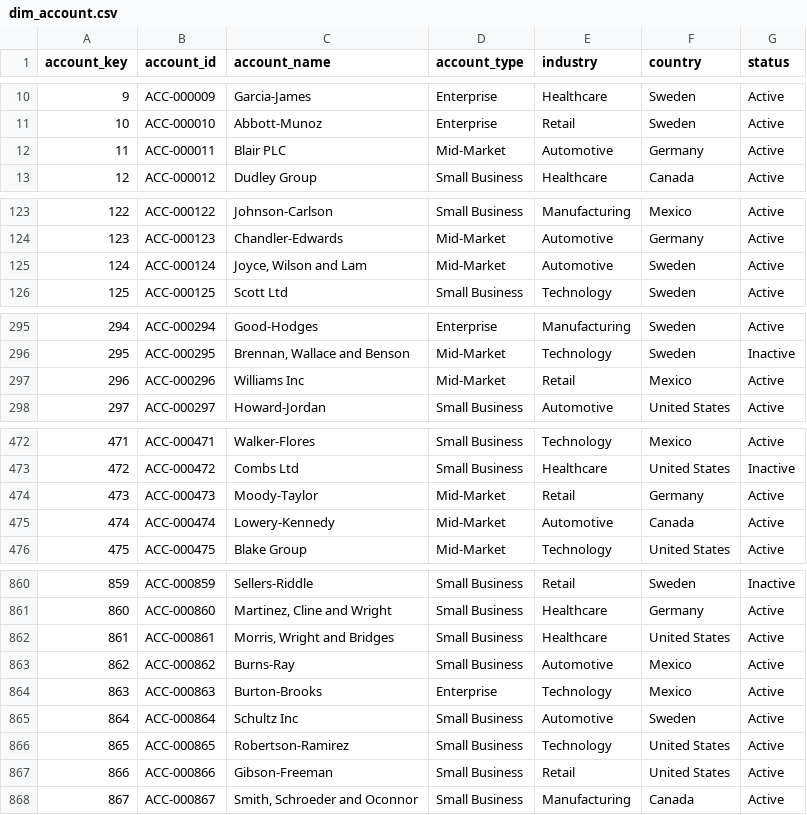
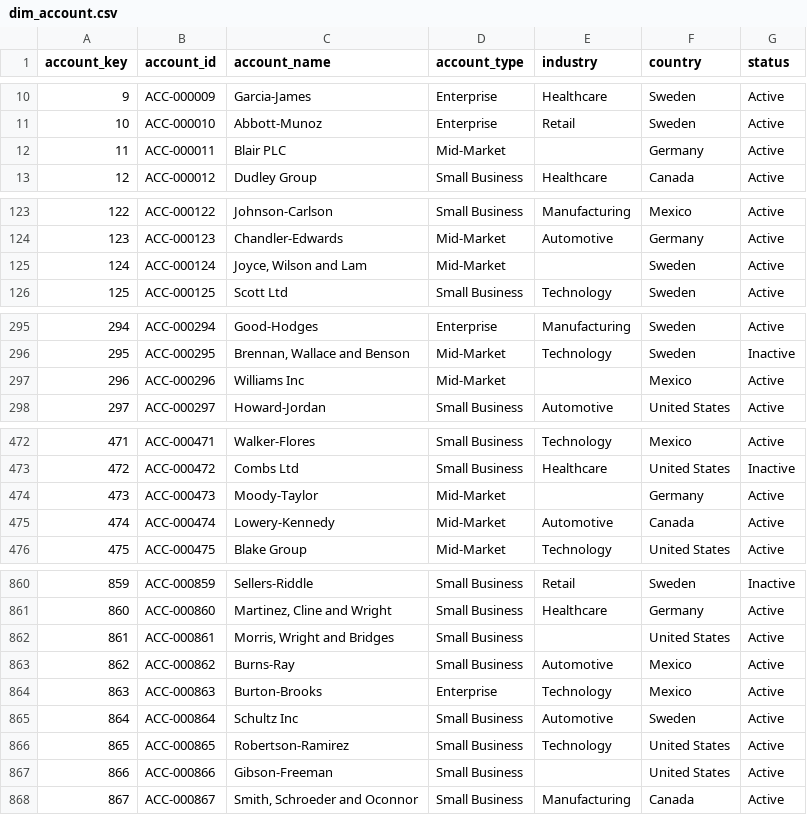
Before and after one commit to nehalipp/Project-Atlas, a CSV file: 03_Data_Generation/data/raw/dim_account.csv, drawn as a sheet; only a part is shown, gaps mark what is left out; the diff covers the shown part only.

```diff
--- a/03_Data_Generation/data/raw/dim_account.csv
+++ b/03_Data_Generation/data/raw/dim_account.csv
@@ -11,3 +11,3 @@ account_key,account_id,account_name,account_type,industry,country,status
 10,ACC-000010,Abbott-Munoz,Enterprise,Retail,Sweden,Active
-11,ACC-000011,Blair PLC,Mid-Market,Automotive,Germany,Active
+11,ACC-000011,Blair PLC,Mid-Market,,Germany,Active
 12,ACC-000012,Dudley Group,Small Business,Healthcare,Canada,Active
@@ -124,3 +124,3 @@ account_key,account_id,account_name,account_type,industry,country,status
 123,ACC-000123,Chandler-Edwards,Mid-Market,Automotive,Germany,Active
-124,ACC-000124,"Joyce, Wilson and Lam",Mid-Market,Automotive,Sweden,Active
+124,ACC-000124,"Joyce, Wilson and Lam",Mid-Market,,Sweden,Active
 125,ACC-000125,Scott Ltd,Small Business,Technology,Sweden,Active
@@ -296,3 +296,3 @@ account_key,account_id,account_name,account_type,industry,country,status
 295,ACC-000295,"Brennan, Wallace and Benson",Mid-Market,Technology,Sweden,Inactive
-296,ACC-000296,Williams Inc,Mid-Market,Retail,Mexico,Active
+296,ACC-000296,Williams Inc,Mid-Market,,Mexico,Active
 297,ACC-000297,Howard-Jordan,Small Business,Automotive,United States,Active
@@ -473,3 +473,3 @@ account_key,account_id,account_name,account_type,industry,country,status
 472,ACC-000472,Combs Ltd,Small Business,Healthcare,United States,Inactive
-473,ACC-000473,Moody-Taylor,Mid-Market,Retail,Germany,Active
+473,ACC-000473,Moody-Taylor,Mid-Market,,Germany,Active
 474,ACC-000474,Lowery-Kennedy,Mid-Market,Automotive,Canada,Active
@@ -861,3 +861,3 @@ account_key,account_id,account_name,account_type,industry,country,status
 860,ACC-000860,"Martinez, Cline and Wright",Small Business,Healthcare,Germany,Active
-861,ACC-000861,"Morris, Wright and Bridges",Small Business,Healthcare,United States,Active
+861,ACC-000861,"Morris, Wright and Bridges",Small Business,,United States,Active
 862,ACC-000862,Burns-Ray,Small Business,Automotive,Mexico,Active
@@ -866,3 +866,3 @@ account_key,account_id,account_name,account_type,industry,country,status
 865,ACC-000865,Robertson-Ramirez,Small Business,Technology,United States,Active
-866,ACC-000866,Gibson-Freeman,Small Business,Retail,United States,Active
+866,ACC-000866,Gibson-Freeman,Small Business,,United States,Active
 867,ACC-000867,"Smith, Schroeder and Oconnor",Small Business,Manufacturing,Canada,Active
```
Also changed, not shown: 4 edited cells elsewhere in this file, 03_Data_Generation/data/raw/dim_employee.csv, 03_Data_Generation/data/raw/dim_location.csv, 20 other files.
